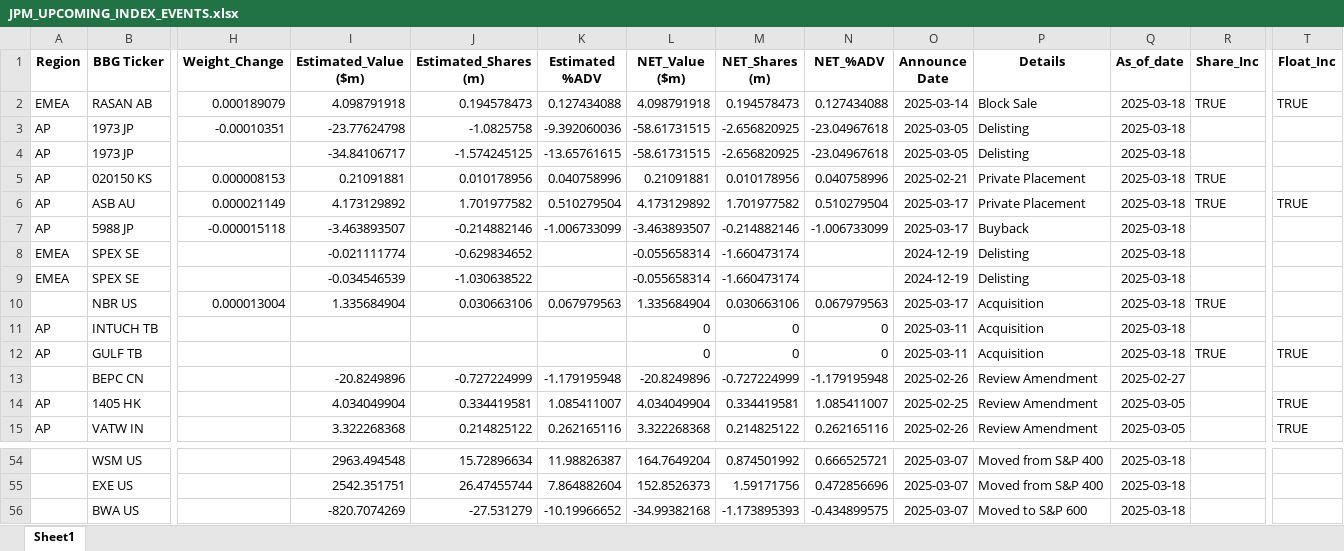
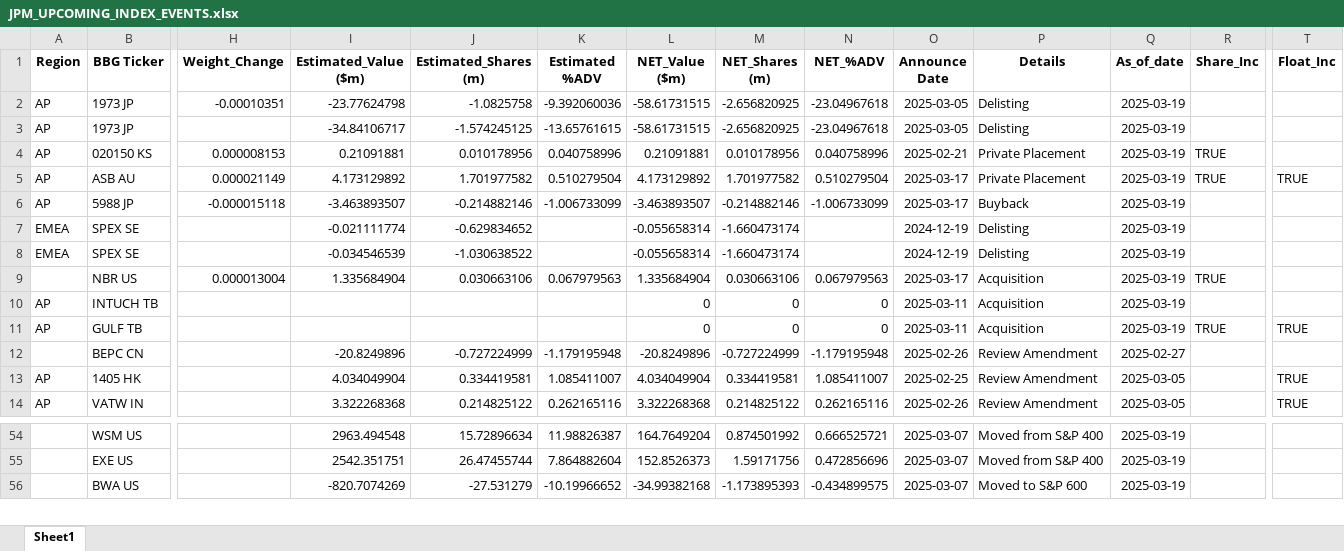
Before and after one commit to arjunkilaru/rebalances, an Excel workbook: JPM_UPCOMING_INDEX_EVENTS.xlsx, sheet Sheet1, drawn as a sheet; only a part is shown, gaps mark what is left out; values as stored, in another font and other column widths than the file's, no borders; removed rows and columns are numbered as before the commit, all else as after; rows hold the shown columns only; the diff covers the shown part only; the diff names each change by its address in the sheet, - before the commit and + after, or states it on an @@ line.

```diff
--- a/JPM_UPCOMING_INDEX_EVENTS.xlsx (sheet Sheet1)
+++ b/JPM_UPCOMING_INDEX_EVENTS.xlsx (sheet Sheet1)
-row 2: EMEA | RASAN AB | 0.000189079 | 4.098791918 | 0.194578473 | 0.127434088 | 4.098791918 | 0.194578473 | 0.127434088 | 2025-03-14 | Block Sale | 2025-03-18 | TRUE | TRUE
-Q2:Q11 (As_of_date): 2025-03-18
+Q2:Q11 (As_of_date): 2025-03-19
-Q54:Q56 (As_of_date): 2025-03-18
+Q54:Q56 (As_of_date): 2025-03-19
```
Also changed, not shown: other rows of this sheet.
